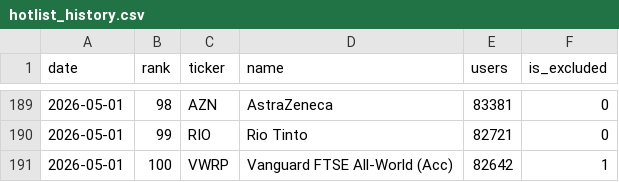
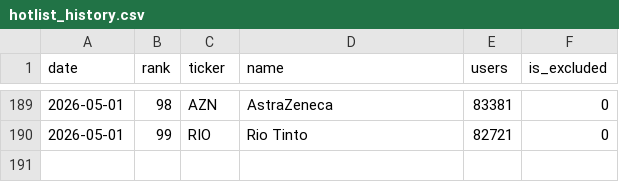
Before and after one commit to soylee22/hotlist-tracker, a CSV file: data/hotlist_history.csv, drawn as a sheet; only a part is shown, gaps mark what is left out; the diff names each change by its address in the sheet, - before the commit and + after, or states it on an @@ line.

Commit message:
movers: top-100 ownership analysis, integrated into dashboard Section IV
scripts/movers.py reads data/hotlist_history.csv and produces
data/movers.json with 1d/7d/30d windows. Each window has biggest
user-count climbers/fallers, rank climbers/fallers, and new entrants
to the top 100 (computed only when both compared days were deep
enough — >=90 rows — to keep the new-entrant logic reliable).

Wired into daily.yml between perf and render. render.py picks the
most-meaningful available window (prefers 7d, then 30d, then 1d).
Today only 1d available; 7d arrives ~6 May once top-100 history
accrues.

Dashboard gains Section IV "Movement in the top 100" with four
tables: user-count climbers, user-count fallers, rank climbers,
new entrants. Performance moves to V, trade log to VI.

Also fixes a real scraper bug: ticker dedup ran BEFORE
_normalise_ticker mapped names to canonical tickers, so two raw
parses of the same instrument both survived dedup if they mapped
post-hoc to the same ticker. VWRP appeared at rank 9 AND rank 100
in 2026-05-01's CSV. Now normalises first, then dedups. The
duplicate row from 2026-05-01 has been cleaned out.

Parser also handles LSE-style equal-length uppercase TICKER+NAME
pairs (HSBA|HSBC) which previously collapsed into 'HSBAHSBC'.

```diff
--- a/data/hotlist_history.csv
+++ b/data/hotlist_history.csv
-row 191: 2026-05-01 | 100 | VWRP | Vanguard FTSE All-World (Acc) | 82642 | 1
```
Also changed, not shown: 7 other files.
